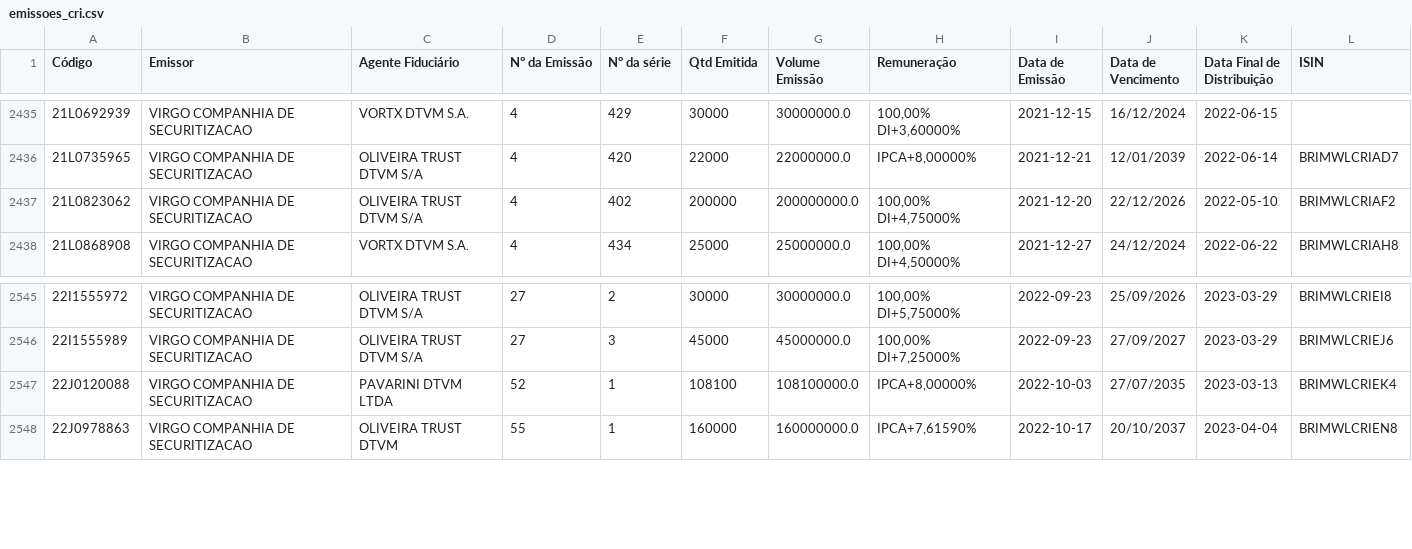
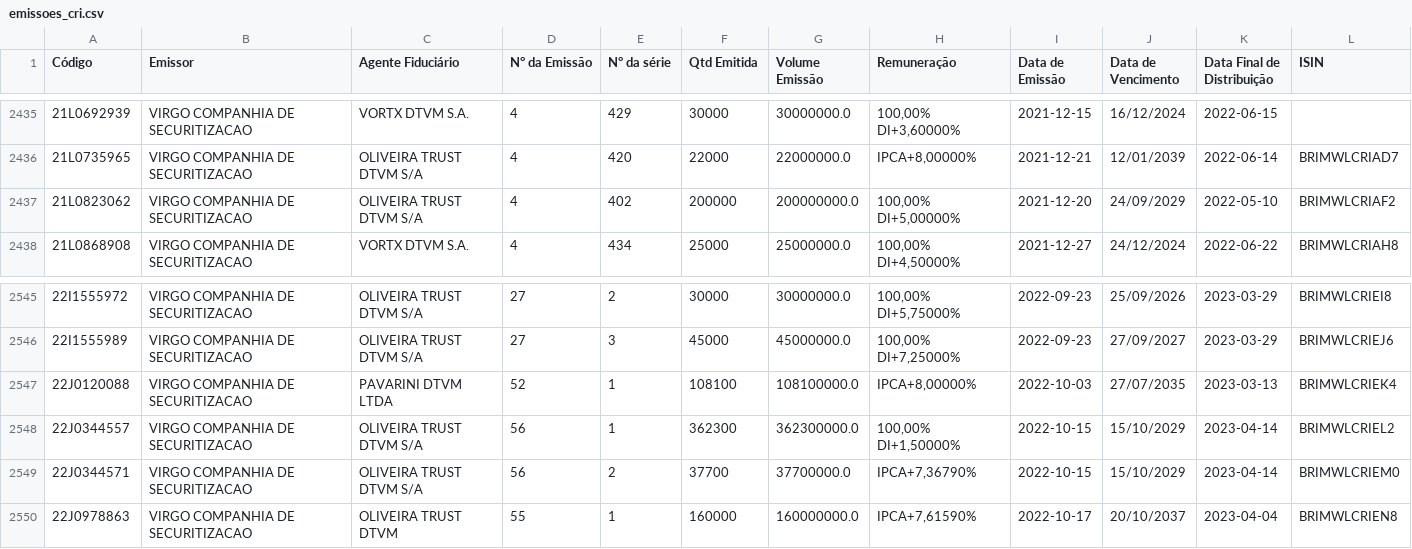
Before and after one commit to moderfla/scraper_cri_cetip, a CSV file: emissoes_cri.csv, drawn as a sheet; only a part is shown, gaps mark what is left out.

```diff
--- a/emissoes_cri.csv
+++ b/emissoes_cri.csv
@@ -2436,3 +2436,3 @@ Código,Emissor,Agente Fiduciário,N° da Emissão,N° da série,Qtd Emitida,Vol
 21L0735965,VIRGO COMPANHIA DE SECURITIZACAO,OLIVEIRA TRUST DTVM S/A,4,420,22000,22000000.0,"IPCA+8,00000%",2021-12-21,12/01/2039,2022-06-14,BRIMWLCRIAD7
-21L0823062,VIRGO COMPANHIA DE SECURITIZACAO,OLIVEIRA TRUST DTVM S/A,4,402,200000,200000000.0,"100,00%  DI+4,75000%",2021-12-20,22/12/2026,2022-05-10,BRIMWLCRIAF2
+21L0823062,VIRGO COMPANHIA DE SECURITIZACAO,OLIVEIRA TRUST DTVM S/A,4,402,200000,200000000.0,"100,00%  DI+5,00000%",2021-12-20,24/09/2029,2022-05-10,BRIMWLCRIAF2
 21L0868908,VIRGO COMPANHIA DE SECURITIZACAO,VORTX DTVM S.A.,4,434,25000,25000000.0,"100,00%  DI+4,50000%",2021-12-27,24/12/2024,2022-06-22,BRIMWLCRIAH8
@@ -2547,2 +2547,4 @@ Código,Emissor,Agente Fiduciário,N° da Emissão,N° da série,Qtd Emitida,Vol
 22J0120088,VIRGO COMPANHIA DE SECURITIZACAO,PAVARINI DTVM LTDA,52,1,108100,108100000.0,"IPCA+8,00000%",2022-10-03,27/07/2035,2023-03-13,BRIMWLCRIEK4
+22J0344557,VIRGO COMPANHIA DE SECURITIZACAO,OLIVEIRA TRUST DTVM S/A,56,1,362300,362300000.0,"100,00%  DI+1,50000%",2022-10-15,15/10/2029,2023-04-14,BRIMWLCRIEL2
+22J0344571,VIRGO COMPANHIA DE SECURITIZACAO,OLIVEIRA TRUST DTVM S/A,56,2,37700,37700000.0,"IPCA+7,36790%",2022-10-15,15/10/2029,2023-04-14,BRIMWLCRIEM0
 22J0978863,VIRGO COMPANHIA DE SECURITIZACAO,OLIVEIRA TRUST DTVM,55,1,160000,160000000.0,"IPCA+7,61590%",2022-10-17,20/10/2037,2023-04-04,BRIMWLCRIEN8
```
Also changed, not shown: 1 other file.
